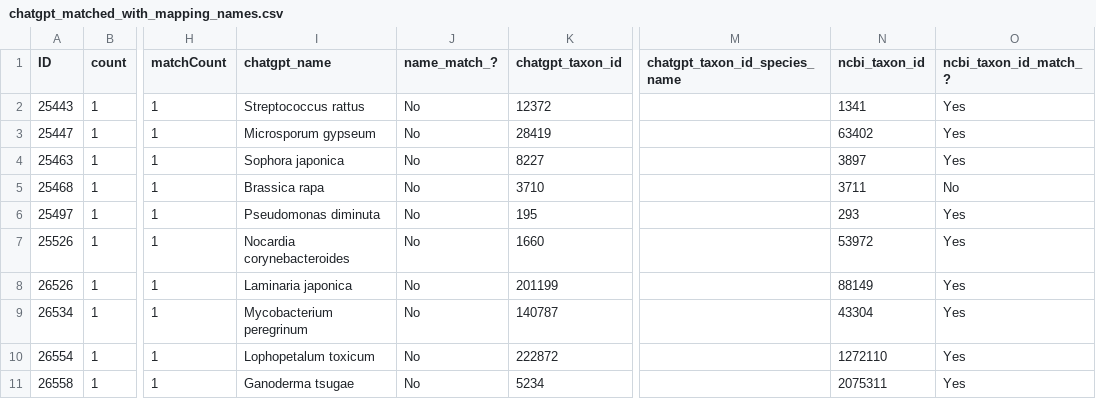
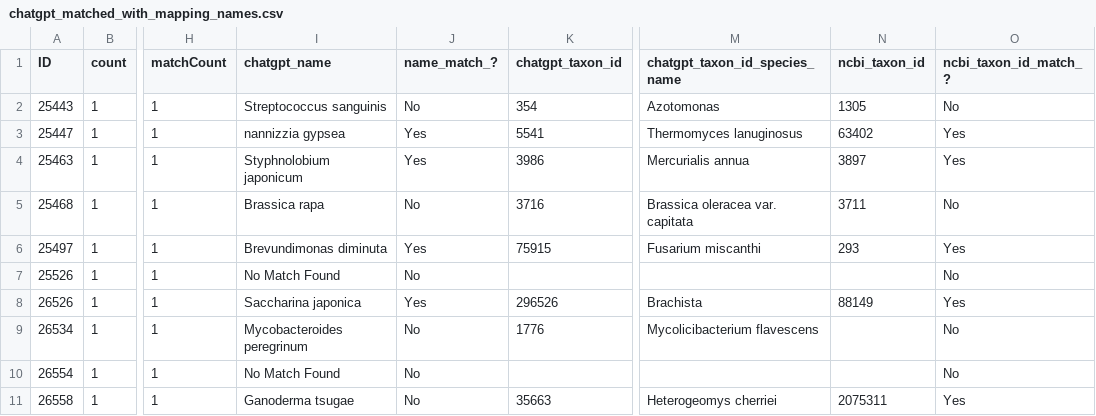
Before and after one commit to glygener/llm-metadata-mapping, a CSV file: data/with_mapping_names/chatgpt_matched_with_mapping_names.csv, drawn as a sheet; only a part is shown, gaps mark what is left out; the diff names each change by its address in the sheet, - before the commit and + after, or states it on an @@ line.

Commit message:
Results with gpt-4o

```diff
--- a/data/with_mapping_names/chatgpt_matched_with_mapping_names.csv
+++ b/data/with_mapping_names/chatgpt_matched_with_mapping_names.csv
-I2 (chatgpt_name): Streptococcus rattus
+I2 (chatgpt_name): Streptococcus sanguinis
-K2 (chatgpt_taxon_id): 12372
+K2 (chatgpt_taxon_id): 354
-M2 (chatgpt_taxon_id_species_name): (empty)
+M2 (chatgpt_taxon_id_species_name): Azotomonas
-N2 (ncbi_taxon_id): 1341
+N2 (ncbi_taxon_id): 1305
-O2 (ncbi_taxon_id_match_?): Yes
+O2 (ncbi_taxon_id_match_?): No
-I3 (chatgpt_name): Microsporum gypseum
+I3 (chatgpt_name): nannizzia gypsea
-J3:J4 (name_match_?): No
+J3:J4 (name_match_?): Yes
-K3 (chatgpt_taxon_id): 28419
+K3 (chatgpt_taxon_id): 5541
-M3 (chatgpt_taxon_id_species_name): (empty)
+M3 (chatgpt_taxon_id_species_name): Thermomyces lanuginosus
-I4 (chatgpt_name): Sophora japonica
+I4 (chatgpt_name): Styphnolobium japonicum
-K4 (chatgpt_taxon_id): 8227
+K4 (chatgpt_taxon_id): 3986
-M4 (chatgpt_taxon_id_species_name): (empty)
+M4 (chatgpt_taxon_id_species_name): Mercurialis annua
-K5 (chatgpt_taxon_id): 3710
+K5 (chatgpt_taxon_id): 3716
-M5 (chatgpt_taxon_id_species_name): (empty)
+M5 (chatgpt_taxon_id_species_name): Brassica oleracea var. capitata
-I6 (chatgpt_name): Pseudomonas diminuta
+I6 (chatgpt_name): Brevundimonas diminuta
-J6 (name_match_?): No
+J6 (name_match_?): Yes
-K6 (chatgpt_taxon_id): 195
+K6 (chatgpt_taxon_id): 75915
-M6 (chatgpt_taxon_id_species_name): (empty)
+M6 (chatgpt_taxon_id_species_name): Fusarium miscanthi
-I7 (chatgpt_name): Nocardia corynebacteroides
+I7 (chatgpt_name): No Match Found
-K7 (chatgpt_taxon_id): 1660
+K7 (chatgpt_taxon_id): (empty)
-N7 (ncbi_taxon_id): 53972
+N7 (ncbi_taxon_id): (empty)
-O7 (ncbi_taxon_id_match_?): Yes
+O7 (ncbi_taxon_id_match_?): No
-I8 (chatgpt_name): Laminaria japonica
+I8 (chatgpt_name): Saccharina japonica
-J8 (name_match_?): No
+J8 (name_match_?): Yes
-K8 (chatgpt_taxon_id): 201199
+K8 (chatgpt_taxon_id): 296526
-M8 (chatgpt_taxon_id_species_name): (empty)
+M8 (chatgpt_taxon_id_species_name): Brachista
-I9 (chatgpt_name): Mycobacterium peregrinum
+I9 (chatgpt_name): Mycobacteroides peregrinum
-K9 (chatgpt_taxon_id): 140787
+K9 (chatgpt_taxon_id): 1776
-M9 (chatgpt_taxon_id_species_name): (empty)
+M9 (chatgpt_taxon_id_species_name): Mycolicibacterium flavescens
-N9 (ncbi_taxon_id): 43304
+N9 (ncbi_taxon_id): (empty)
-O9:O10 (ncbi_taxon_id_match_?): Yes
+O9:O10 (ncbi_taxon_id_match_?): No
-I10 (chatgpt_name): Lophopetalum toxicum
+I10 (chatgpt_name): No Match Found
-K10 (chatgpt_taxon_id): 222872
+K10 (chatgpt_taxon_id): (empty)
-N10 (ncbi_taxon_id): 1272110
+N10 (ncbi_taxon_id): (empty)
-K11 (chatgpt_taxon_id): 5234
+K11 (chatgpt_taxon_id): 35663
-M11 (chatgpt_taxon_id_species_name): (empty)
+M11 (chatgpt_taxon_id_species_name): Heterogeomys cherriei
```
